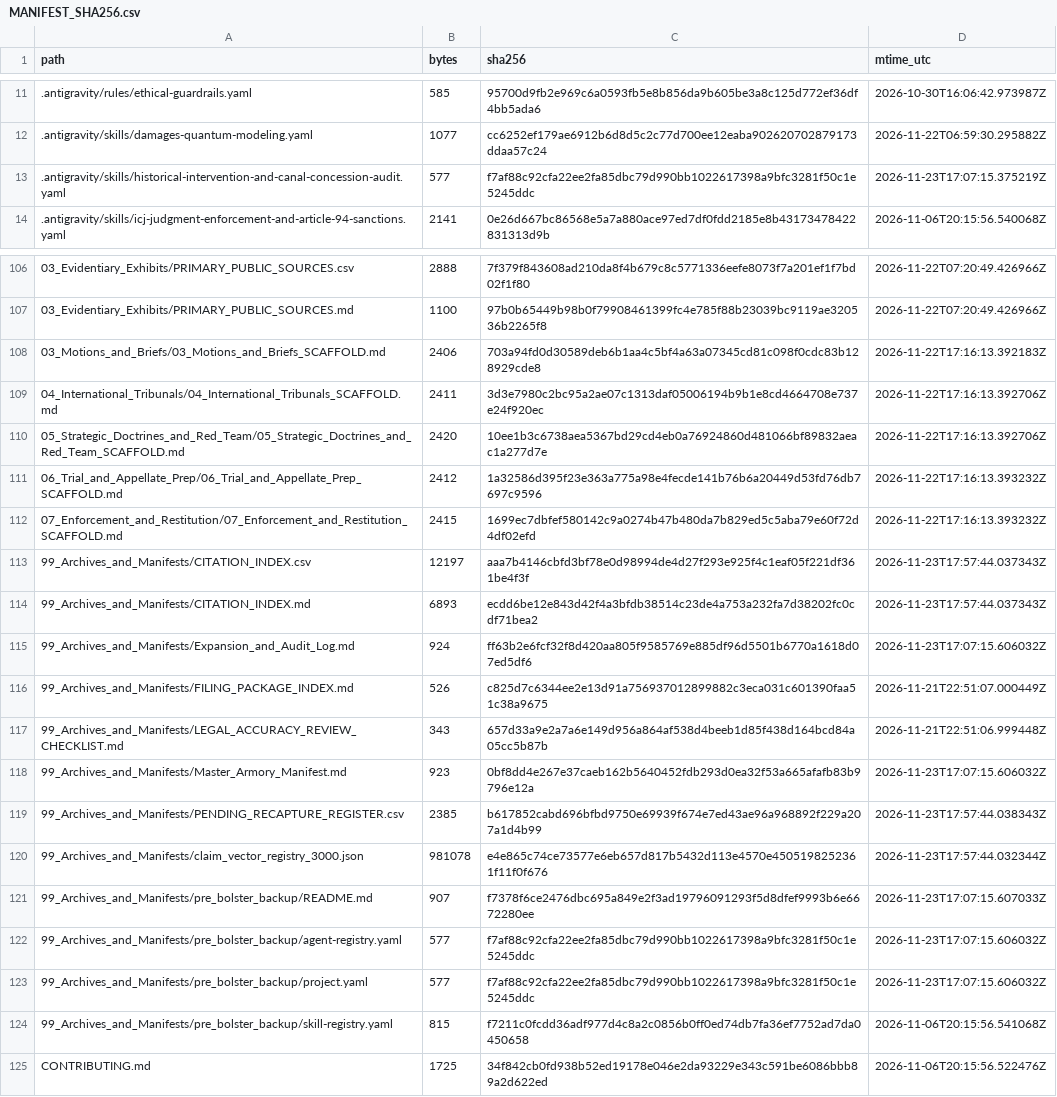
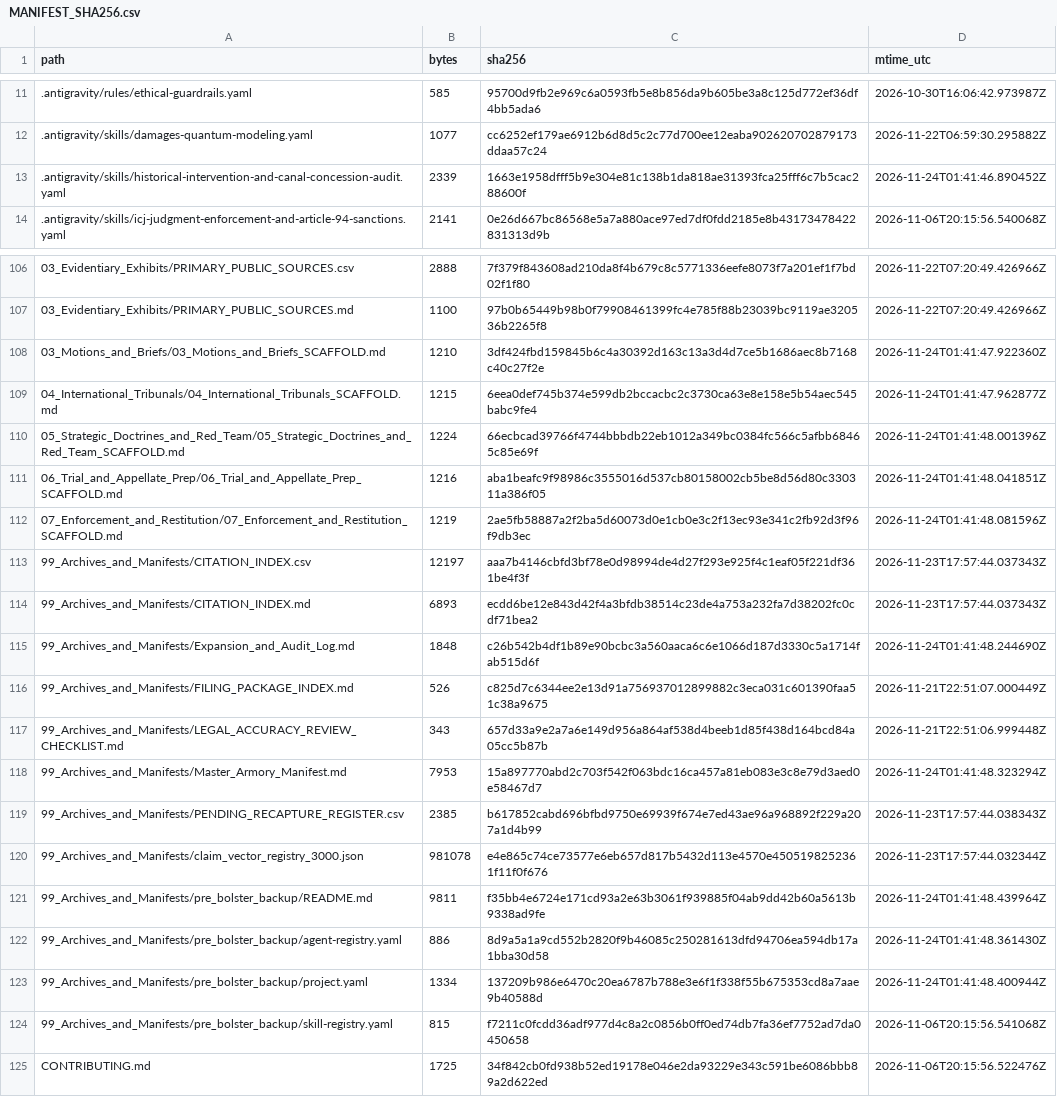
Before and after one commit to GlobalRestitutionAlliance/turtle-island-us-ca-la-posta-band-of-diegueno-mission-indian-master-litigation, a CSV file: 99_Archives_and_Manifests/MANIFEST_SHA256.csv, drawn as a sheet; only a part is shown, gaps mark what is left out; the diff covers the shown part only.

```diff
--- a/99_Archives_and_Manifests/MANIFEST_SHA256.csv
+++ b/99_Archives_and_Manifests/MANIFEST_SHA256.csv
@@ -12,3 +12,3 @@ path,bytes,sha256,mtime_utc
 .antigravity/skills/damages-quantum-modeling.yaml,1077,cc6252ef179ae6912b6d8d5c2c77d700ee12eaba902620702879173ddaa57c24,2026-11-22T06:59:30.295882Z
-.antigravity/skills/historical-intervention-and-canal-concession-audit.yaml,577,f7af88c92cfa22ee2fa85dbc79d990bb1022617398a9bfc3281f50c1e5245ddc,2026-11-23T17:07:15.375219Z
+.antigravity/skills/historical-intervention-and-canal-concession-audit.yaml,2339,1663e1958dfff5b9e304e81c138b1da818ae31393fca25fff6c7b5cac288600f,2026-11-24T01:41:46.890452Z
 .antigravity/skills/icj-judgment-enforcement-and-article-94-sanctions.yaml,2141,0e26d667bc86568e5a7a880ace97ed7df0fdd2185e8b43173478422831313d9b,2026-11-06T20:15:56.540068Z
@@ -107,18 +107,18 @@ path,bytes,sha256,mtime_utc
 03_Evidentiary_Exhibits/PRIMARY_PUBLIC_SOURCES.md,1100,97b0b65449b98b0f79908461399fc4e785f88b23039bc9119ae320536b2265f8,2026-11-22T07:20:49.426966Z
-03_Motions_and_Briefs/03_Motions_and_Briefs_SCAFFOLD.md,2406,703a94fd0d30589deb6b1aa4c5bf4a63a07345cd81c098f0cdc83b128929cde8,2026-11-22T17:16:13.392183Z
-04_International_Tribunals/04_International_Tribunals_SCAFFOLD.md,2411,3d3e7980c2bc95a2ae07c1313daf05006194b9b1e8cd4664708e737e24f920ec,2026-11-22T17:16:13.392706Z
-05_Strategic_Doctrines_and_Red_Team/05_Strategic_Doctrines_and_Red_Team_SCAFFOLD.md,2420,10ee1b3c6738aea5367bd29cd4eb0a76924860d481066bf89832aeac1a277d7e,2026-11-22T17:16:13.392706Z
-06_Trial_and_Appellate_Prep/06_Trial_and_Appellate_Prep_SCAFFOLD.md,2412,1a32586d395f23e363a775a98e4fecde141b76b6a20449d53fd76db7697c9596,2026-11-22T17:16:13.393232Z
-07_Enforcement_and_Restitution/07_Enforcement_and_Restitution_SCAFFOLD.md,2415,1699ec7dbfef580142c9a0274b47b480da7b829ed5c5aba79e60f72d4df02efd,2026-11-22T17:16:13.393232Z
+03_Motions_and_Briefs/03_Motions_and_Briefs_SCAFFOLD.md,1210,3df424fbd159845b6c4a30392d163c13a3d4d7ce5b1686aec8b7168c40c27f2e,2026-11-24T01:41:47.922360Z
+04_International_Tribunals/04_International_Tribunals_SCAFFOLD.md,1215,6eea0def745b374e599db2bccacbc2c3730ca63e8e158e5b54aec545babc9fe4,2026-11-24T01:41:47.962877Z
+05_Strategic_Doctrines_and_Red_Team/05_Strategic_Doctrines_and_Red_Team_SCAFFOLD.md,1224,66ecbcad39766f4744bbbdb22eb1012a349bc0384fc566c5afbb68465c85e69f,2026-11-24T01:41:48.001396Z
+06_Trial_and_Appellate_Prep/06_Trial_and_Appellate_Prep_SCAFFOLD.md,1216,aba1beafc9f98986c3555016d537cb80158002cb5be8d56d80c330311a386f05,2026-11-24T01:41:48.041851Z
+07_Enforcement_and_Restitution/07_Enforcement_and_Restitution_SCAFFOLD.md,1219,2ae5fb58887a2f2ba5d60073d0e1cb0e3c2f13ec93e341c2fb92d3f96f9db3ec,2026-11-24T01:41:48.081596Z
 99_Archives_and_Manifests/CITATION_INDEX.csv,12197,aaa7b4146cbfd3bf78e0d98994de4d27f293e925f4c1eaf05f221df361be4f3f,2026-11-23T17:57:44.037343Z
 99_Archives_and_Manifests/CITATION_INDEX.md,6893,ecdd6be12e843d42f4a3bfdb38514c23de4a753a232fa7d38202fc0cdf71bea2,2026-11-23T17:57:44.037343Z
-99_Archives_and_Manifests/Expansion_and_Audit_Log.md,924,ff63b2e6fcf32f8d420aa805f9585769e885df96d5501b6770a1618d07ed5df6,2026-11-23T17:07:15.606032Z
+99_Archives_and_Manifests/Expansion_and_Audit_Log.md,1848,c26b542b4df1b89e90bcbc3a560aaca6c6e1066d187d3330c5a1714fab515d6f,2026-11-24T01:41:48.244690Z
 99_Archives_and_Manifests/FILING_PACKAGE_INDEX.md,526,c825d7c6344ee2e13d91a756937012899882c3eca031c601390faa51c38a9675,2026-11-21T22:51:07.000449Z
 99_Archives_and_Manifests/LEGAL_ACCURACY_REVIEW_CHECKLIST.md,343,657d33a9e2a7a6e149d956a864af538d4beeb1d85f438d164bcd84a05cc5b87b,2026-11-21T22:51:06.999448Z
-99_Archives_and_Manifests/Master_Armory_Manifest.md,923,0bf8dd4e267e37caeb162b5640452fdb293d0ea32f53a665afafb83b9796e12a,2026-11-23T17:07:15.606032Z
+99_Archives_and_Manifests/Master_Armory_Manifest.md,7953,15a897770abd2c703f542f063bdc16ca457a81eb083e3c8e79d3aed0e58467d7,2026-11-24T01:41:48.323294Z
 99_Archives_and_Manifests/PENDING_RECAPTURE_REGISTER.csv,2385,b617852cabd696bfbd9750e69939f674e7ed43ae96a968892f229a207a1d4b99,2026-11-23T17:57:44.038343Z
 99_Archives_and_Manifests/claim_vector_registry_3000.json,981078,e4e865c74ce73577e6eb657d817b5432d113e4570e4505198252361f11f0f676,2026-11-23T17:57:44.032344Z
-99_Archives_and_Manifests/pre_bolster_backup/README.md,907,f7378f6ce2476dbc695a849e2f3ad19796091293f5d8dfef9993b6e6672280ee,2026-11-23T17:07:15.607033Z
-99_Archives_and_Manifests/pre_bolster_backup/agent-registry.yaml,577,f7af88c92cfa22ee2fa85dbc79d990bb1022617398a9bfc3281f50c1e5245ddc,2026-11-23T17:07:15.606032Z
-99_Archives_and_Manifests/pre_bolster_backup/project.yaml,577,f7af88c92cfa22ee2fa85dbc79d990bb1022617398a9bfc3281f50c1e5245ddc,2026-11-23T17:07:15.606032Z
+99_Archives_and_Manifests/pre_bolster_backup/README.md,9811,f35bb4e6724e171cd93a2e63b3061f939885f04ab9dd42b60a5613b9338ad9fe,2026-11-24T01:41:48.439964Z
+99_Archives_and_Manifests/pre_bolster_backup/agent-registry.yaml,886,8d9a5a1a9cd552b2820f9b46085c250281613dfd94706ea594db17a1bba30d58,2026-11-24T01:41:48.361430Z
+99_Archives_and_Manifests/pre_bolster_backup/project.yaml,1334,137209b986e6470c20ea6787b788e3e6f1f338f55b675353cd8a7aae9b40588d,2026-11-24T01:41:48.400944Z
 99_Archives_and_Manifests/pre_bolster_backup/skill-registry.yaml,815,f7211c0fcdd36adf977d4c8a2c0856b0ff0ed74db7fa36ef7752ad7da0450658,2026-11-06T20:15:56.541068Z
```
Also changed, not shown: 77 edited cells elsewhere in this file, 37 other files.
